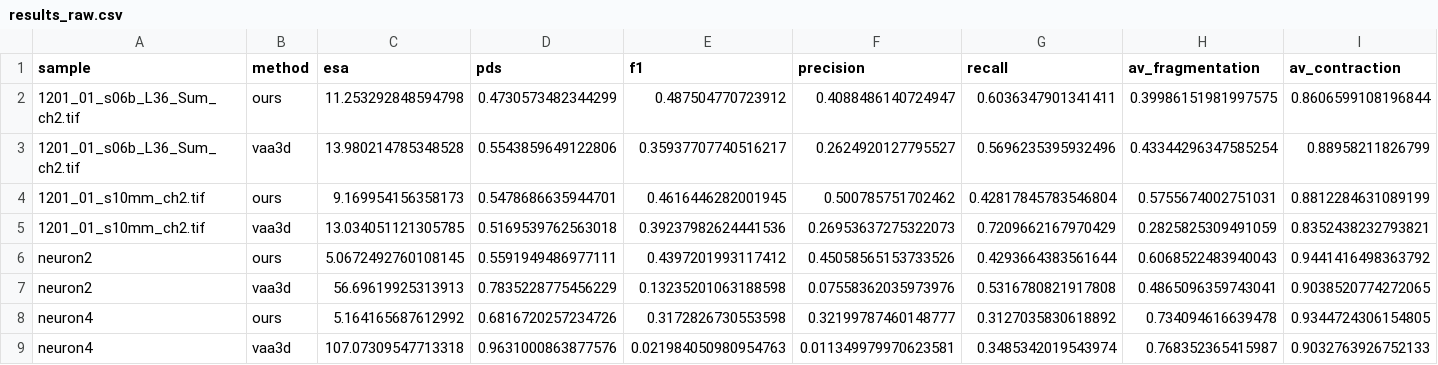
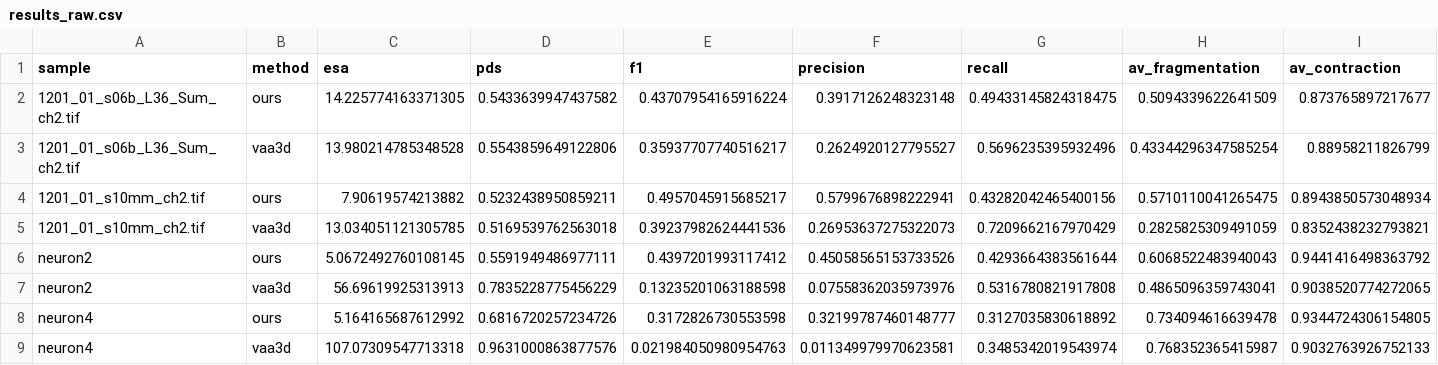
Before and after one commit to idealhuni/tracing, a CSV file: benchmark/evaluation/results_raw.csv, drawn as a sheet; only a part is shown; removed rows and columns are numbered as before the commit, all else as after; rows hold the shown columns only; the diff names each change by its address in the sheet, - before the commit and + after, or states it on an @@ line.

```diff
--- a/benchmark/evaluation/results_raw.csv
+++ b/benchmark/evaluation/results_raw.csv
-row 2: 1201_01_s06b_L36_Sum_ch2.tif | ours | 11.253292848594798 | 0.4730573482344299 | 0.487504770723912 | 0.4088486140724947 | 0.6036347901341411 | 0.39986151981997575 | 0.8606599108196844
+row 2: 1201_01_s06b_L36_Sum_ch2.tif | ours | 14.225774163371305 | 0.5433639947437582 | 0.43707954165916224 | 0.3917126248323148 | 0.49433145824318475 | 0.5094339622641509 | 0.873765897217677
-row 4: 1201_01_s10mm_ch2.tif | ours | 9.169954156358173 | 0.5478686635944701 | 0.4616446282001945 | 0.500785751702462 | 0.42817845783546804 | 0.5755674002751031 | 0.8812284631089199
+row 4: 1201_01_s10mm_ch2.tif | ours | 7.90619574213882 | 0.5232438950859211 | 0.4957045915685217 | 0.5799676898222941 | 0.43282042465400156 | 0.5710110041265475 | 0.8943850573048934
```
Also changed, not shown: 23 other files.
